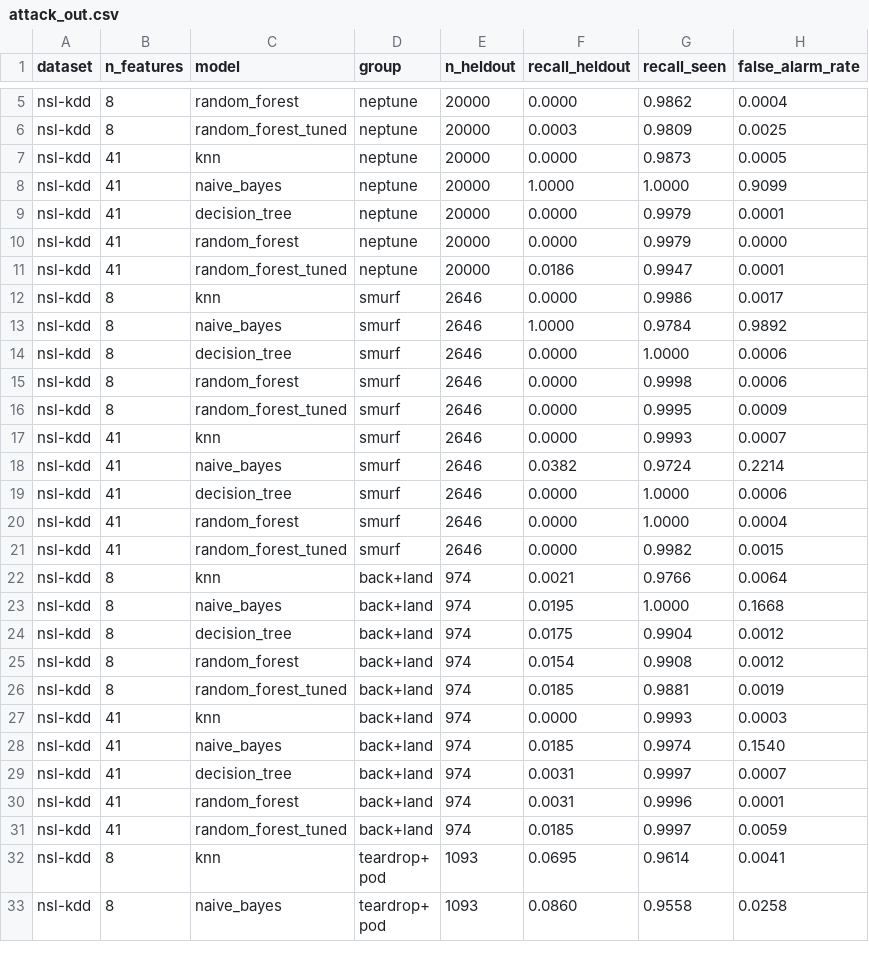
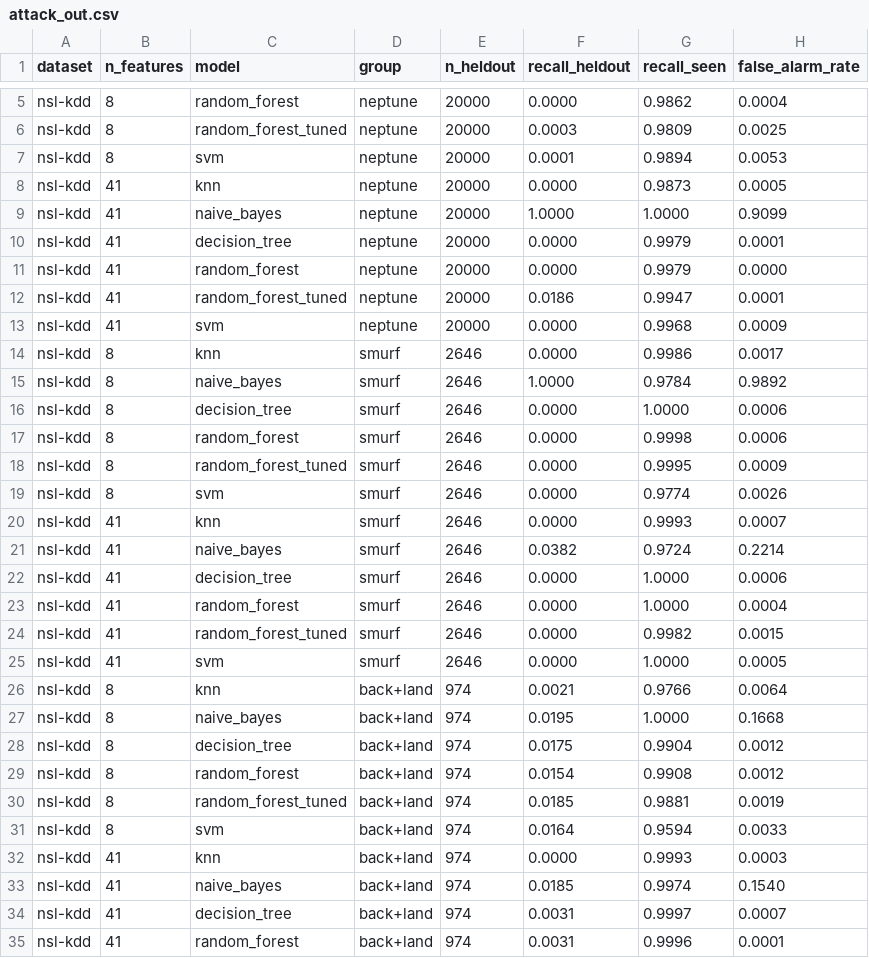
Before and after one commit to jr-cho/ml-network-anomaly-detection, a CSV file: results/attack_out.csv, drawn as a sheet; only a part is shown, gaps mark what is left out; the shorter side is filled out with more unchanged rows; the diff covers the shown part only; the diff names each change by its address in the sheet, - before the commit and + after, or states it on an @@ line.

```diff
--- a/results/attack_out.csv
+++ b/results/attack_out.csv
+row 7: nsl-kdd | 8 | svm | neptune | 20000 | 0.0001 | 0.9894 | 0.0053
+row 13: nsl-kdd | 41 | svm | neptune | 20000 | 0.0000 | 0.9968 | 0.0009
+row 19: nsl-kdd | 8 | svm | smurf | 2646 | 0.0000 | 0.9774 | 0.0026
+row 25: nsl-kdd | 41 | svm | smurf | 2646 | 0.0000 | 1.0000 | 0.0005
+row 31: nsl-kdd | 8 | svm | back+land | 974 | 0.0164 | 0.9594 | 0.0033
```
Also changed, not shown: 11 added rows elsewhere in this file, results/metrics.csv, results/timing.csv.
